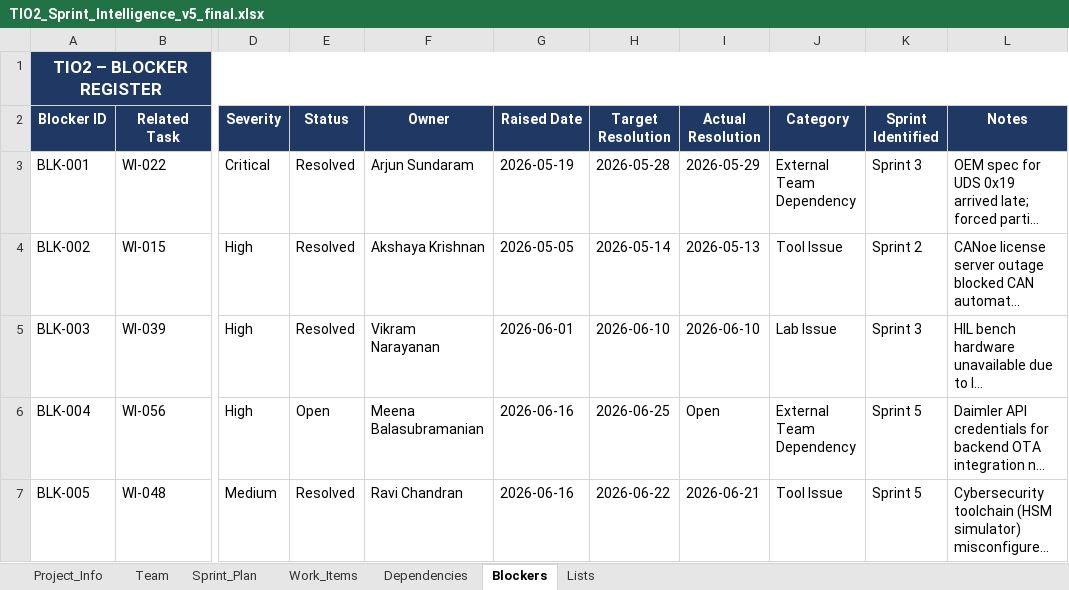
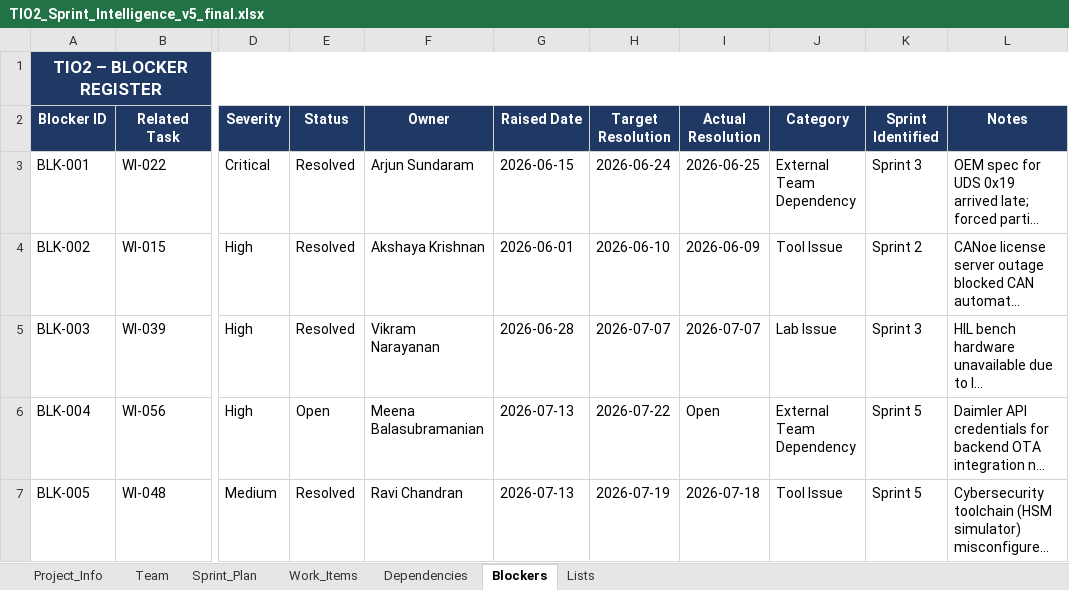
Before and after one commit to Suganthi-98/refine_07, an Excel workbook: Hackathon_refinement-main/PHASE_2/INPUT/TIO2_Sprint_Intelligence_v5_final.xlsx, sheet Blockers, drawn as a sheet; only a part is shown, gaps mark what is left out; long unchanged cells end in …; values as stored, in another font and other column widths than the file's, no borders; the diff names each change by its address in the sheet, - before the commit and + after, or states it on an @@ line.

```diff
--- a/Hackathon_refinement-main/PHASE_2/INPUT/TIO2_Sprint_Intelligence_v5_final.xlsx (sheet Blockers)
+++ b/Hackathon_refinement-main/PHASE_2/INPUT/TIO2_Sprint_Intelligence_v5_final.xlsx (sheet Blockers)
-G3 (Raised Date): 2026-05-19
+G3 (Raised Date): 2026-06-15
-H3 (Target Resolution): 2026-05-28
+H3 (Target Resolution): 2026-06-24
-I3 (Actual Resolution): 2026-05-29
+I3 (Actual Resolution): 2026-06-25
-G4 (Raised Date): 2026-05-05
+G4 (Raised Date): 2026-06-01
-H4 (Target Resolution): 2026-05-14
+H4 (Target Resolution): 2026-06-10
-I4 (Actual Resolution): 2026-05-13
+I4 (Actual Resolution): 2026-06-09
-G5 (Raised Date): 2026-06-01
+G5 (Raised Date): 2026-06-28
-H5 (Target Resolution): 2026-06-10
+H5 (Target Resolution): 2026-07-07
-I5 (Actual Resolution): 2026-06-10
+I5 (Actual Resolution): 2026-07-07
-G6:G7 (Raised Date): 2026-06-16
+G6:G7 (Raised Date): 2026-07-13
-H6 (Target Resolution): 2026-06-25
+H6 (Target Resolution): 2026-07-22
-H7 (Target Resolution): 2026-06-22
+H7 (Target Resolution): 2026-07-19
-I7 (Actual Resolution): 2026-06-21
+I7 (Actual Resolution): 2026-07-18
```
Also changed, not shown: sheet Sprint_Plan, sheet Project_Info, 1 other file.
